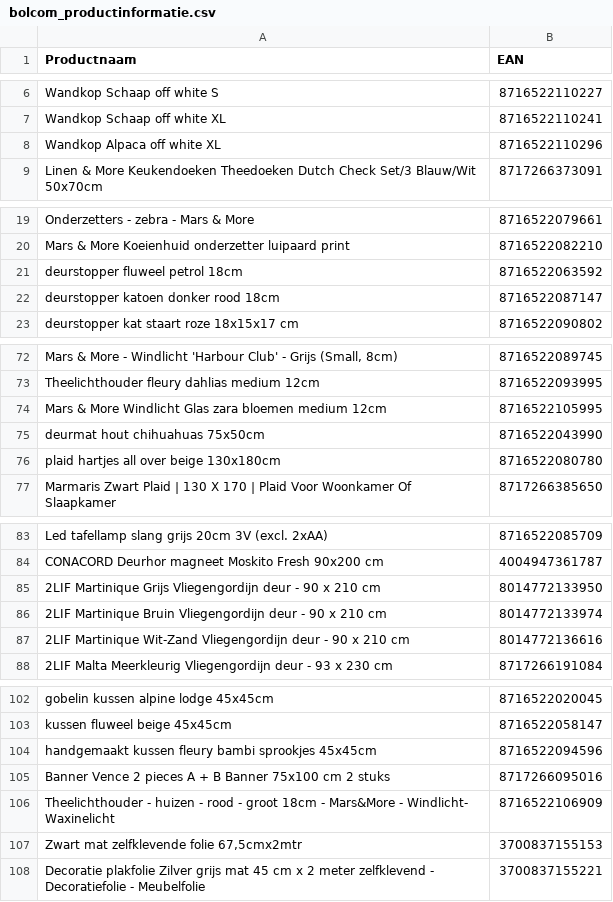
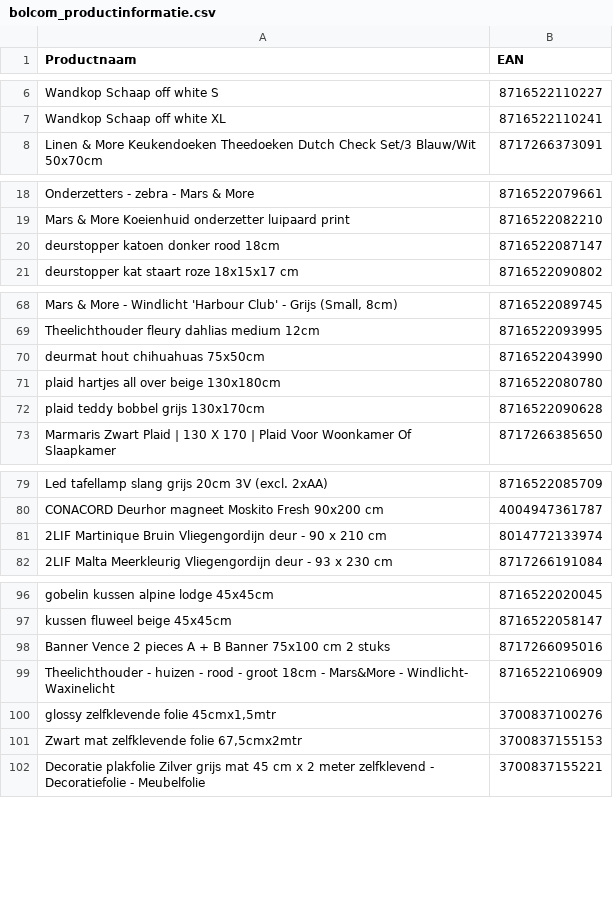
Before and after one commit to peterhoman/bol-repricing, a CSV file: bolcom_productinformatie.csv, drawn as a sheet; only a part is shown, gaps mark what is left out; removed rows and columns are numbered as before the commit, all else as after; the diff covers the shown part only; the diff names each change by its address in the sheet, - before the commit and + after, or states it on an @@ line.

Commit message:
Add files via upload

```diff
--- a/bolcom_productinformatie.csv
+++ b/bolcom_productinformatie.csv
-row 8: Wandkop Alpaca off white XL | 8716522110296
-row 21: deurstopper fluweel petrol 18cm | 8716522063592
-row 74: Mars & More Windlicht Glas zara bloemen medium 12cm | 8716522105995
+row 72: plaid teddy bobbel grijs 130x170cm | 8716522090628
-row 85: 2LIF Martinique Grijs Vliegengordijn deur - 90 x 210 cm | 8014772133950
-row 87: 2LIF Martinique Wit-Zand Vliegengordijn deur - 90 x 210 cm | 8014772136616
-row 104: handgemaakt kussen fleury bambi sprookjes 45x45cm | 8716522094596
+row 100: glossy zelfklevende folie 45cmx1,5mtr | 3700837100276
```
Also changed, not shown: 3 removed rows elsewhere in this file.
